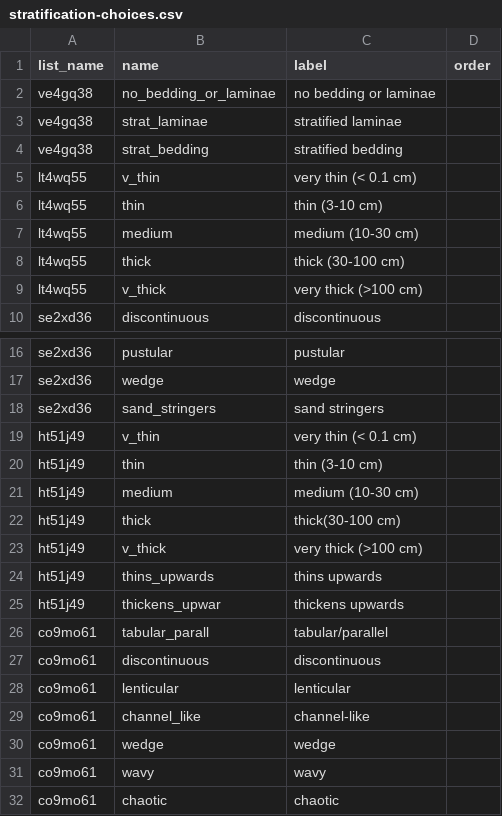
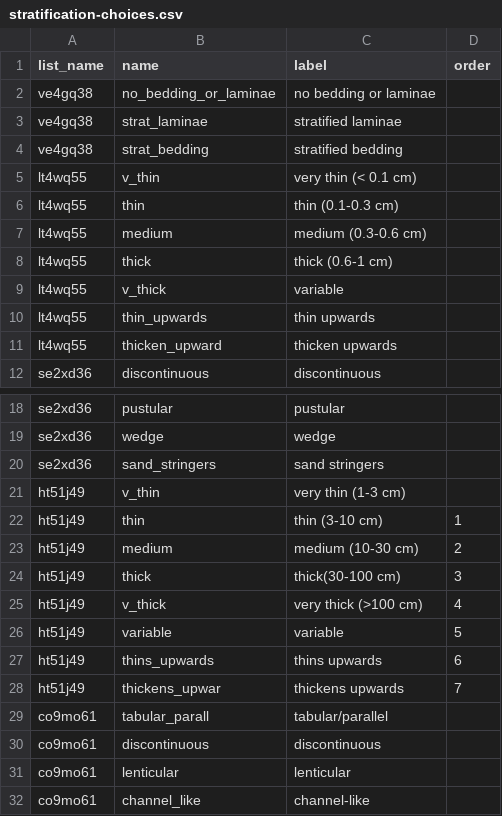
Before and after one commit to StraboSpot/strabo-mobile, a CSV file: www/app/data-models/sed/stratification-choices.csv, drawn as a sheet; only a part is shown, gaps mark what is left out; the shorter side is filled out with more unchanged rows.

```diff
--- a/www/app/data-models/sed/stratification-choices.csv
+++ b/www/app/data-models/sed/stratification-choices.csv
@@ -5,6 +5,8 @@ ve4gq38,strat_bedding,stratified bedding,
 lt4wq55,v_thin,very thin (< 0.1 cm),
-lt4wq55,thin,thin (3-10 cm),
-lt4wq55,medium,medium (10-30 cm),
-lt4wq55,thick,thick (30-100 cm),
-lt4wq55,v_thick,very thick (>100 cm),
+lt4wq55,thin,thin (0.1-0.3 cm),
+lt4wq55,medium,medium (0.3-0.6 cm),
+lt4wq55,thick,thick (0.6-1 cm),
+lt4wq55,v_thick,variable,
+lt4wq55,thin_upwards,thin upwards,
+lt4wq55,thicken_upward,thicken upwards,
 se2xd36,discontinuous,discontinuous,
@@ -18,9 +20,10 @@ se2xd36,wedge,wedge,
 se2xd36,sand_stringers,sand stringers,
-ht51j49,v_thin,very thin (< 0.1 cm),
-ht51j49,thin,thin (3-10 cm),
-ht51j49,medium,medium (10-30 cm),
-ht51j49,thick,thick(30-100 cm),
-ht51j49,v_thick,very thick (>100 cm),
-ht51j49,thins_upwards,thins upwards,
-ht51j49,thickens_upwar,thickens upwards,
+ht51j49,v_thin,very thin (1-3 cm),
+ht51j49,thin,thin (3-10 cm),1
+ht51j49,medium,medium (10-30 cm),2
+ht51j49,thick,thick(30-100 cm),3
+ht51j49,v_thick,very thick (>100 cm),4
+ht51j49,variable,variable,5
+ht51j49,thins_upwards,thins upwards,6
+ht51j49,thickens_upwar,thickens upwards,7
 co9mo61,tabular_parall,tabular/parallel,
```
Also changed, not shown: www/app/data-models/sed/add-interval-choices.csv, www/app/data-models/sed/biogenic-structures-choices.csv, 15 other files.
